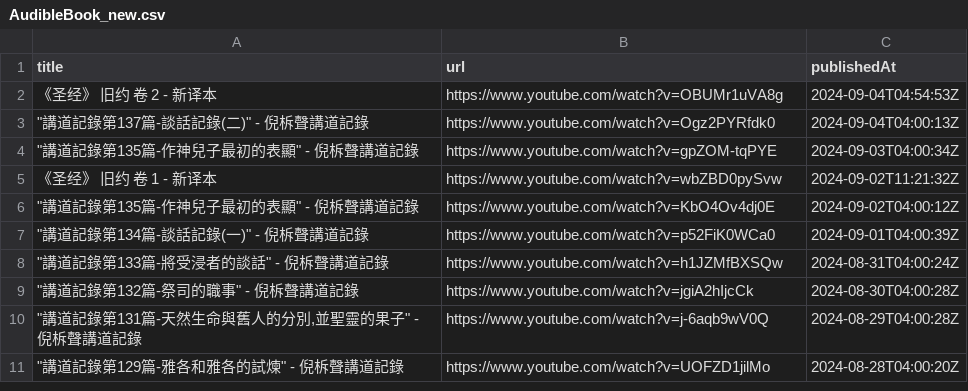
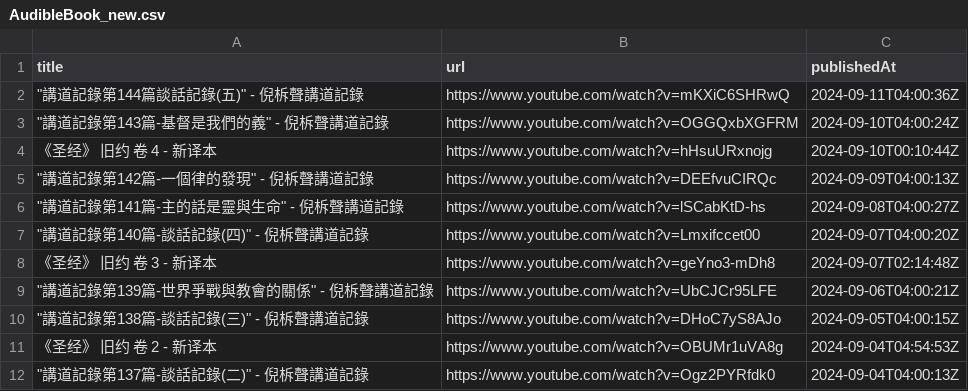
Before and after one commit to wu8216/audible-books, a CSV file: data/AudibleBook_new.csv, drawn as a sheet; only a part is shown; the shorter side is filled out with more unchanged rows; the diff names each change by its address in the sheet, - before the commit and + after, or states it on an @@ line.

```diff
--- a/data/AudibleBook_new.csv
+++ b/data/AudibleBook_new.csv
+row 2: "講道記錄第144篇談話記錄(五)" - 倪柝聲講道記錄 | https://www.youtube.com/watch?v=mKXiC6SHRwQ | 2024-09-11T04:00:36Z
+row 3: "講道記錄第143篇-基督是我們的義" - 倪柝聲講道記錄 | https://www.youtube.com/watch?v=OGGQxbXGFRM | 2024-09-10T04:00:24Z
+row 4: 《圣经》 旧约 卷 4 - 新译本 | https://www.youtube.com/watch?v=hHsuURxnojg | 2024-09-10T00:10:44Z
+row 5: "講道記錄第142篇-一個律的發現" - 倪柝聲講道記錄 | https://www.youtube.com/watch?v=DEEfvuCIRQc | 2024-09-09T04:00:13Z
+row 6: "講道記錄第141篇-主的話是靈與生命" - 倪柝聲講道記錄 | https://www.youtube.com/watch?v=lSCabKtD-hs | 2024-09-08T04:00:27Z
+row 7: "講道記錄第140篇-談話記錄(四)" - 倪柝聲講道記錄 | https://www.youtube.com/watch?v=Lmxifccet00 | 2024-09-07T04:00:20Z
+row 8: 《圣经》 旧约 卷 3 - 新译本 | https://www.youtube.com/watch?v=geYno3-mDh8 | 2024-09-07T02:14:48Z
+row 9: "講道記錄第139篇-世界爭戰與教會的關係" - 倪柝聲講道記錄 | https://www.youtube.com/watch?v=UbCJCr95LFE | 2024-09-06T04:00:21Z
+row 10: "講道記錄第138篇-談話記錄(三)" - 倪柝聲講道記錄 | https://www.youtube.com/watch?v=DHoC7yS8AJo | 2024-09-05T04:00:15Z
```
Also changed, not shown: data/SjClassics_new.csv, data/SpokenBooks_new.csv, 1 other file.
